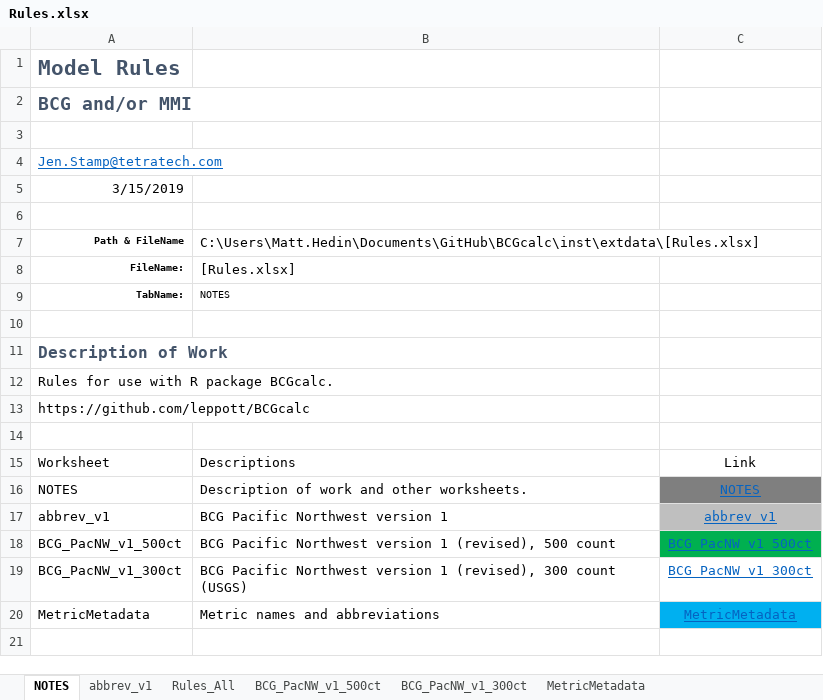
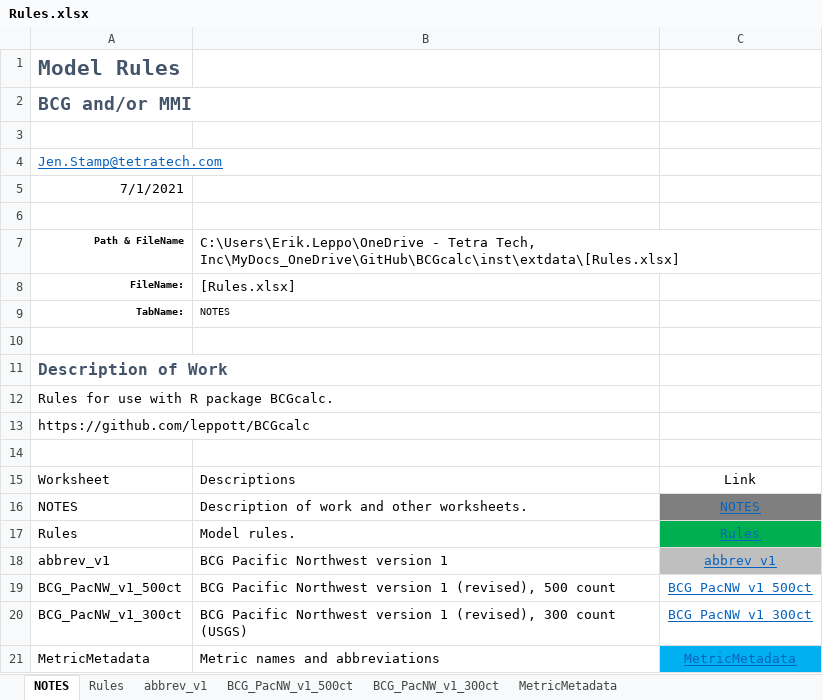
Before and after one commit to leppott/BCGcalc, an Excel workbook: inst/extdata/Rules.xlsx, sheet NOTES, drawn as a sheet; values as stored, in another font and other column widths than the file's, no borders; table styles not drawn; addresses are those after the commit; the diff names each change by its address in the sheet, - before the commit and + after, or states it on an @@ line.

Commit message:
v1.3.4.9022
* docs: Update DESCRIPTION remotes to proper url
* refactor: Update `metric.membership()` example to use updated Rules.xlsx, Issue #48
* refactor: Update Rules.xlsx file, Issue #48
* refactor: Update `level.membership()` example to use updated Rules.xlsx, Issue #48
* refactor: Update `level.assignment()` example to use updated Rules.xlsx, Issue #48

```diff
--- a/inst/extdata/Rules.xlsx (sheet NOTES)
+++ b/inst/extdata/Rules.xlsx (sheet NOTES)
-sheet tab: Rules_All
+sheet tab: Rules
@@ sheet tab order changed: NOTES | Rules | abbrev_v1 | BCG_PacNW_v1_500ct | BCG_PacNW_v1_300ct | MetricMetadata @@
-A5: 3/15/2019
+A5: 7/1/2021
-B7: C:\Users\Matt.Hedin\Documents\GitHub\BCGcalc\inst\extdata\[Rules.xlsx]
+B7: C:\Users\Erik.Leppo\OneDrive - Tetra Tech, Inc\MyDocs_OneDrive\GitHub\BCGcalc\inst\extdata\[Rules.xlsx]
+row 17: Rules | Model rules. | Rules
-C19 fill: #00B050
+C19 fill: none
```
Also changed, not shown: sheet MetricMetadata, 10 other files.
